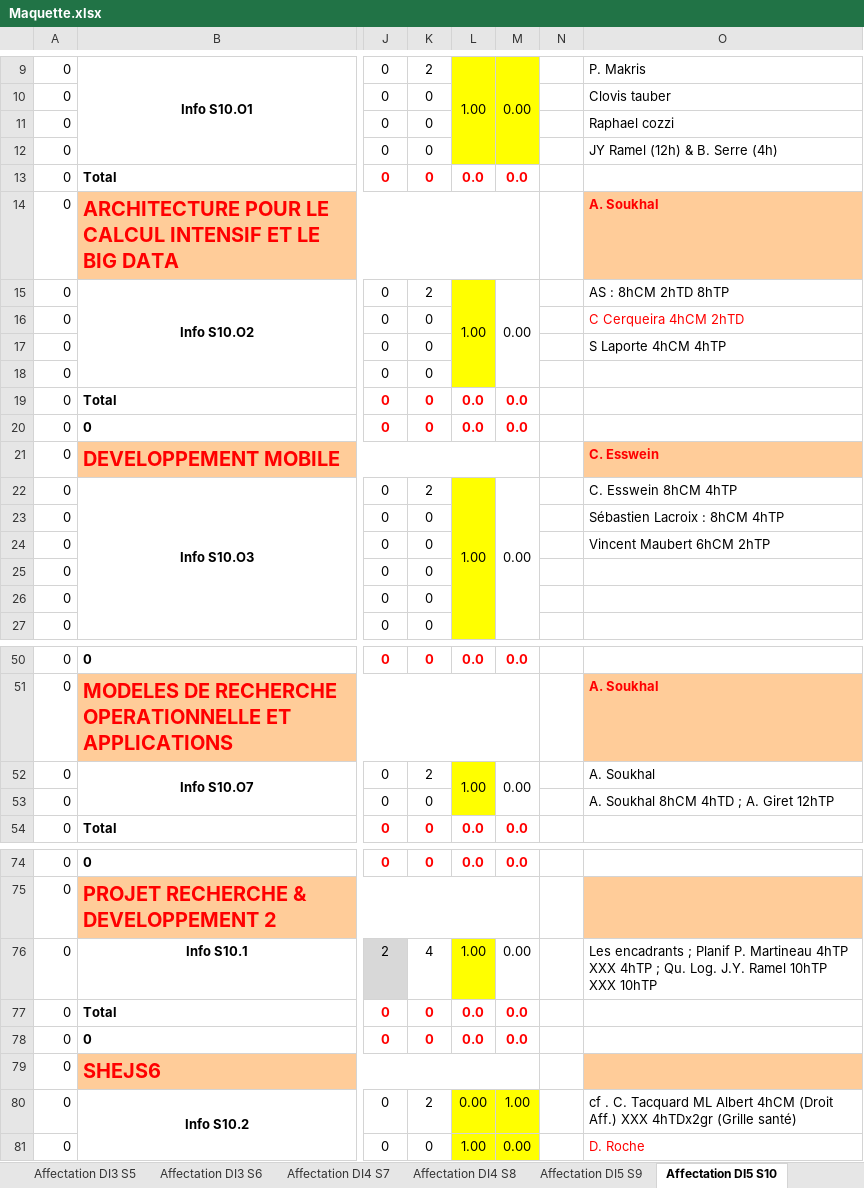
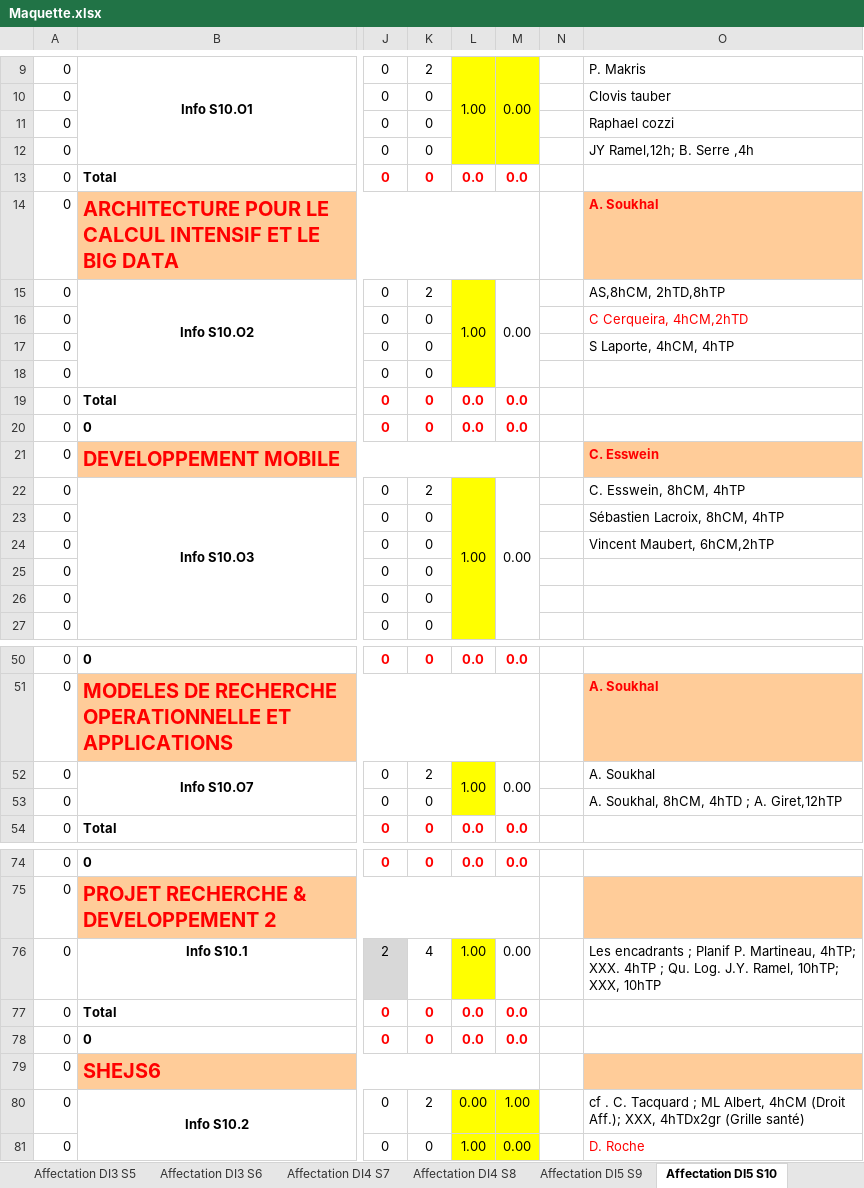
Before and after one commit to penghanyuan/Planning, an Excel workbook: planning/Maquette.xlsx, sheet Affectation DI5 S10, drawn as a sheet; only a part is shown, gaps mark what is left out; values as stored, in another font and other column widths than the file's, no borders; conditional formats not drawn; the diff covers the shown part only; the diff names each change by its address in the sheet, - before the commit and + after, or states it on an @@ line.

```diff
--- a/planning/Maquette.xlsx (sheet Affectation DI5 S10)
+++ b/planning/Maquette.xlsx (sheet Affectation DI5 S10)
-O12: JY Ramel (12h) & B. Serre (4h)
+O12: JY Ramel,12h; B. Serre ,4h
-O15: AS : 8hCM 2hTD 8hTP
+O15: AS,8hCM, 2hTD,8hTP
-O16: C Cerqueira 4hCM 2hTD
+O16: C Cerqueira, 4hCM,2hTD
-O17: S Laporte 4hCM 4hTP
+O17: S Laporte, 4hCM, 4hTP
-O22: C. Esswein 8hCM 4hTP
+O22: C. Esswein, 8hCM, 4hTP
-O23: Sébastien Lacroix : 8hCM 4hTP
+O23: Sébastien Lacroix, 8hCM, 4hTP
-O24: Vincent Maubert 6hCM 2hTP
+O24: Vincent Maubert, 6hCM,2hTP
-O53: A. Soukhal 8hCM 4hTD ; A. Giret 12hTP
+O53: A. Soukhal, 8hCM, 4hTD ; A. Giret,12hTP
-O76: …Planif P. Martineau 4hTP XXX 4hTP ; Qu. Log. J.Y. Ramel 10hTP XXX 10hTP
+O76: …Planif P. Martineau, 4hTP; XXX. 4hTP ; Qu. Log. J.Y. Ramel, 10hTP; XXX, 10hTP
-O80: …C. Tacquard ML Albert 4hCM (Droit Aff.) XXX 4hTDx2gr (Grille…
+O80: …C. Tacquard ; ML Albert, 4hCM (Droit Aff.); XXX, 4hTDx2gr (Grille…
```
Also changed, not shown: 1 edited cell elsewhere in this sheet, sheet Affectation DI4 S8, sheet Affectation DI4 S7, sheet Affectation DI5 S9, sheet Affectation DI3 S6, charts or pictures, 5 other files.
